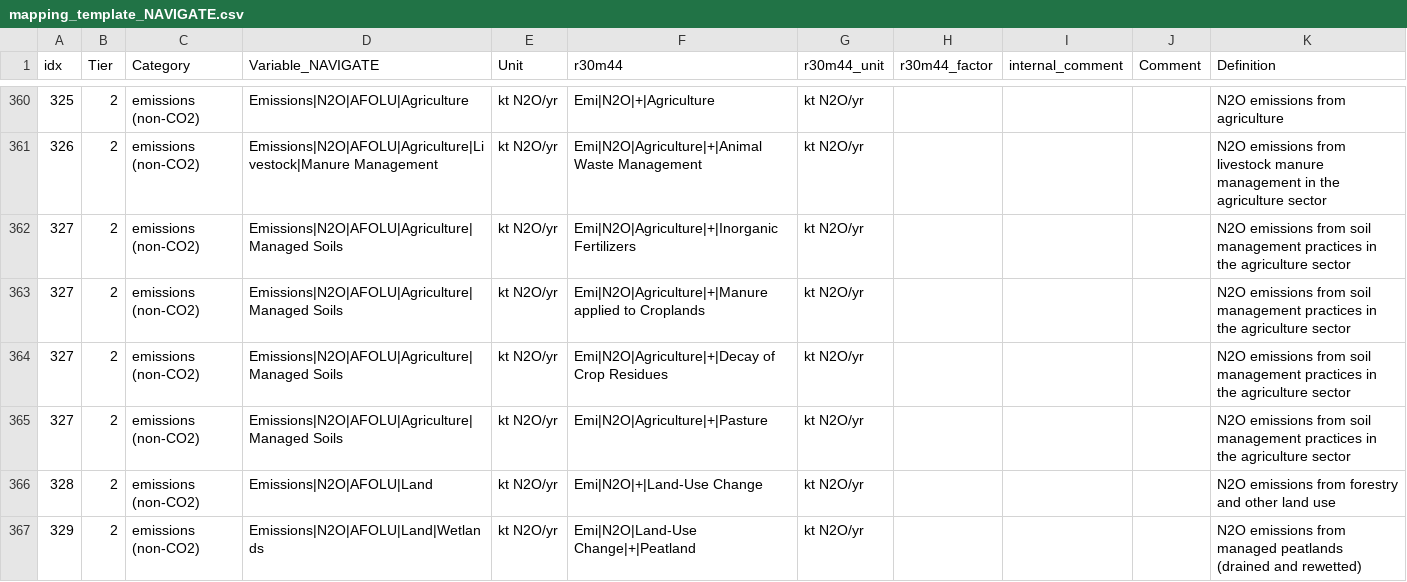
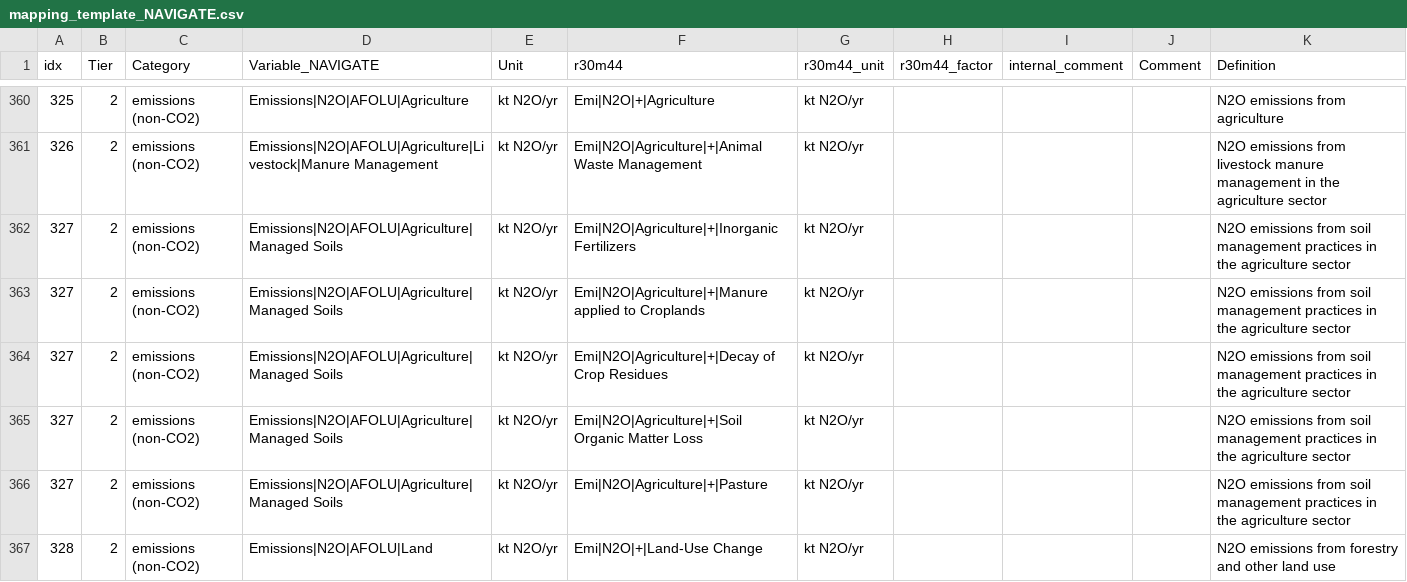
Before and after one commit to strefler/project_interfaces, a CSV file: navigate/mapping_template_NAVIGATE.csv, drawn as a sheet; only a part is shown, gaps mark what is left out; the shorter side is filled out with more unchanged rows.

Commit message:
update

```diff
--- a/navigate/mapping_template_NAVIGATE.csv
+++ b/navigate/mapping_template_NAVIGATE.csv
@@ -364,2 +364,3 @@ idx;Tier;Category;Variable_NAVIGATE;Unit;r30m44;r30m44_unit;r30m44_factor;intern
 327;2;emissions (non-CO2);Emissions|N2O|AFOLU|Agriculture|Managed Soils;kt N2O/yr;Emi|N2O|Agriculture|+|Decay of Crop Residues;kt N2O/yr;;;;N2O  emissions from soil management practices in the agriculture sector
+327;2;emissions (non-CO2);Emissions|N2O|AFOLU|Agriculture|Managed Soils;kt N2O/yr;Emi|N2O|Agriculture|+|Soil Organic Matter Loss;kt N2O/yr;;;;N2O  emissions from soil management practices in the agriculture sector
 327;2;emissions (non-CO2);Emissions|N2O|AFOLU|Agriculture|Managed Soils;kt N2O/yr;Emi|N2O|Agriculture|+|Pasture;kt N2O/yr;;;;N2O  emissions from soil management practices in the agriculture sector
```
